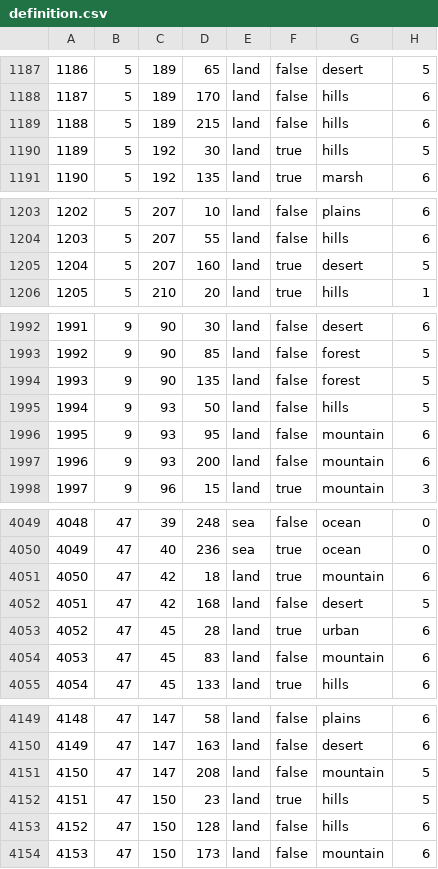
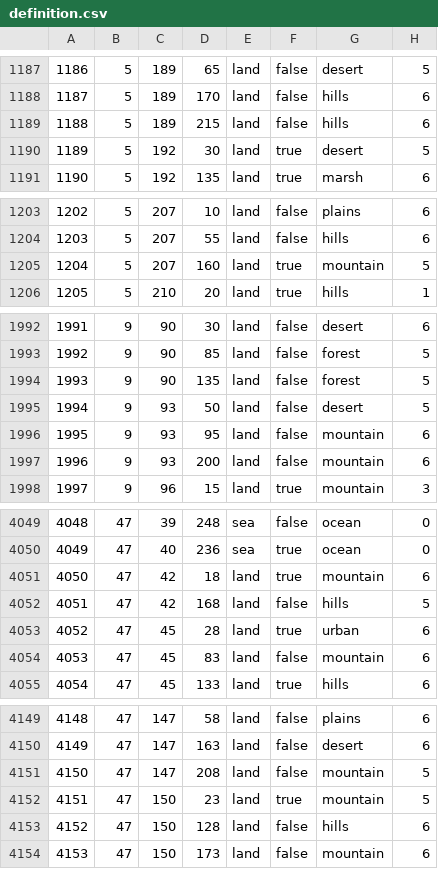
Before and after one commit to The-Smokey-Union-Modding-Collective/bsmod-dev, a CSV file: map/definition.csv, drawn as a sheet; only a part is shown, gaps mark what is left out; the diff covers the shown part only.

```diff
--- a/map/definition.csv
+++ b/map/definition.csv
@@ -1189,3 +1189,3 @@
 1188;5;189;215;land;false;hills;6
-1189;5;192;30;land;true;hills;5
+1189;5;192;30;land;true;desert;5
 1190;5;192;135;land;true;marsh;6
@@ -1204,3 +1204,3 @@
 1203;5;207;55;land;false;hills;6
-1204;5;207;160;land;true;desert;5
+1204;5;207;160;land;true;mountain;5
 1205;5;210;20;land;true;hills;1
@@ -1994,3 +1994,3 @@
 1993;9;90;135;land;false;forest;5
-1994;9;93;50;land;false;hills;5
+1994;9;93;50;land;false;desert;5
 1995;9;93;95;land;false;mountain;6
@@ -4051,3 +4051,3 @@
 4050;47;42;18;land;true;mountain;6
-4051;47;42;168;land;false;desert;5
+4051;47;42;168;land;false;hills;5
 4052;47;45;28;land;true;urban;6
@@ -4151,3 +4151,3 @@
 4150;47;147;208;land;false;mountain;5
-4151;47;150;23;land;true;hills;5
+4151;47;150;23;land;true;mountain;5
 4152;47;150;128;land;false;hills;6
```
Also changed, not shown: 24 edited cells elsewhere in this file, 4 other files.
